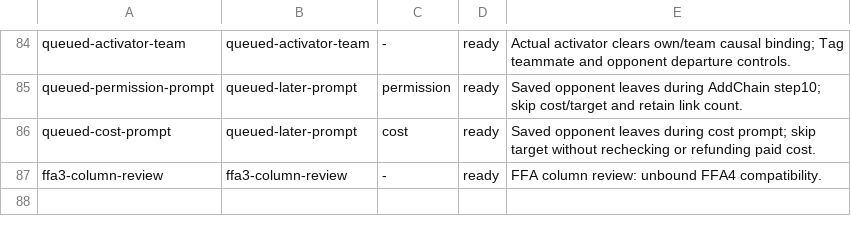
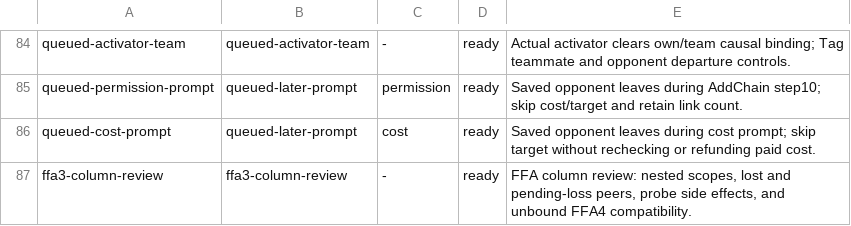
Before and after one commit to DuelingDomain/yugioh-bot, a TSV file: packages/duel-server/scripts/native/checks/checks.tsv, drawn as a sheet; only a part is shown, gaps mark what is left out.

```diff
--- a/packages/duel-server/scripts/native/checks/checks.tsv
+++ b/packages/duel-server/scripts/native/checks/checks.tsv
@@ -86,2 +86,2 @@ queued-permission-prompt	queued-later-prompt	permission	ready	Saved opponent lea
 queued-cost-prompt	queued-later-prompt	cost	ready	Saved opponent leaves during cost prompt; skip target without rechecking or refunding paid cost.
-ffa3-column-review	ffa3-column-review	-	ready	FFA column review: unbound FFA4 compatibility.
+ffa3-column-review	ffa3-column-review	-	ready	FFA column review: nested scopes, lost and pending-loss peers, probe side effects, and unbound FFA4 compatibility.
```
Also changed, not shown: 5 other files.
